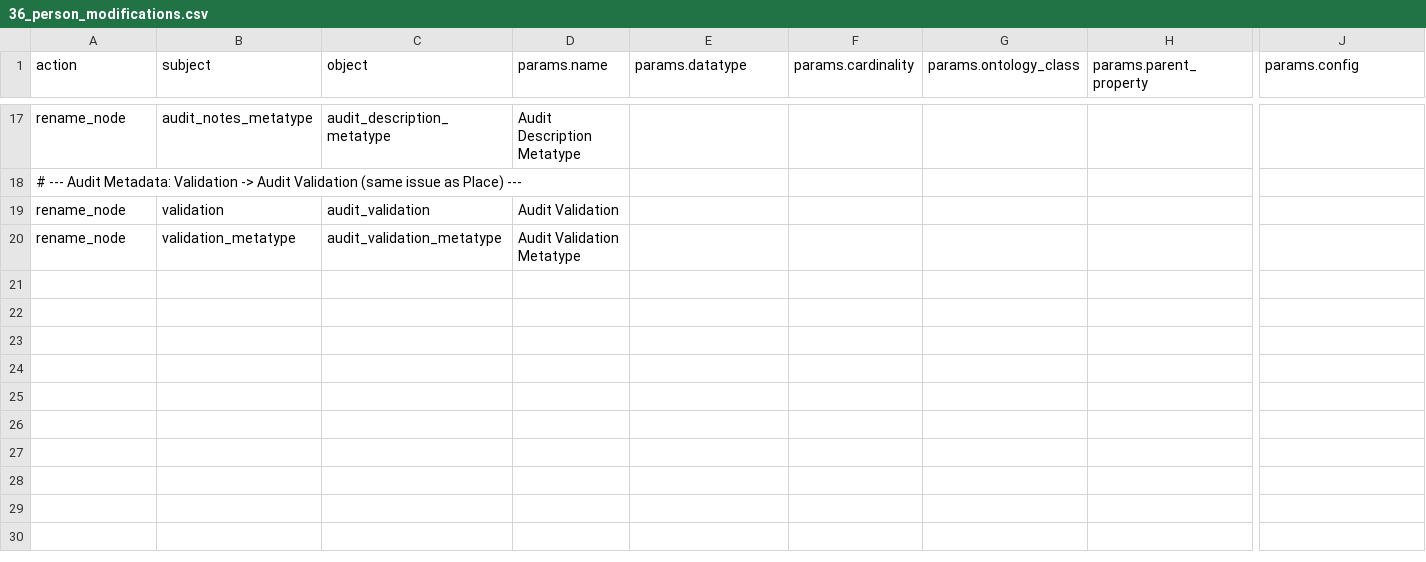
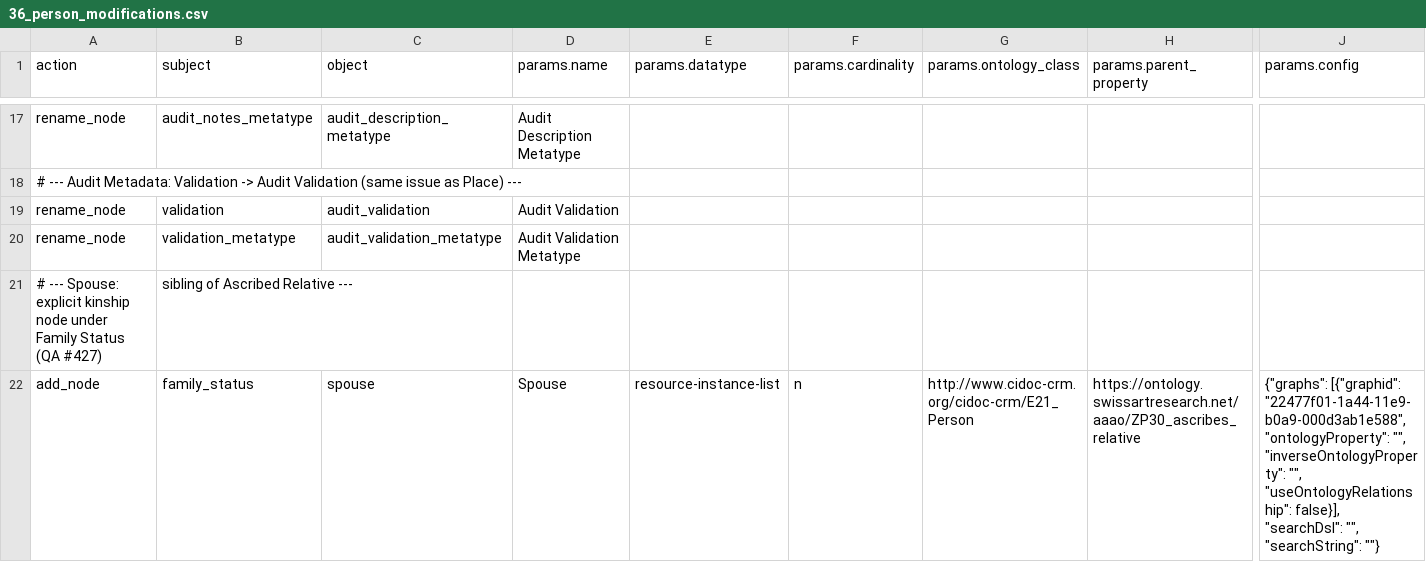
Before and after one commit to flaxandteal/ich, a CSV file: 36_person_modifications.csv, drawn as a sheet; only a part is shown, gaps mark what is left out; rows hold the shown columns only; the diff names each change by its address in the sheet, - before the commit and + after, or states it on an @@ line.

Commit message:
fix: add in spouse to person

```diff
--- a/36_person_modifications.csv
+++ b/36_person_modifications.csv
+row 21: # --- Spouse: explicit kinship node under Family Status (QA #427) | sibling of Ascribed Relative ---
+row 22: add_node | family_status | spouse | Spouse | resource-instance-list | n | http://www.cidoc-crm.org/cidoc-crm/E21_Person | https://ontology.swissartresearch.net/aaao/ZP30_ascribes_relative | {"graphs": [{"graphid": "22477f01-1a44-11e9-b0a9-000d3ab1e588", "ontologyProperty": "", "inverseOntologyProperty": "", "useOntologyRelationship": false}], "searchDsl": "", "searchString": ""}
```
